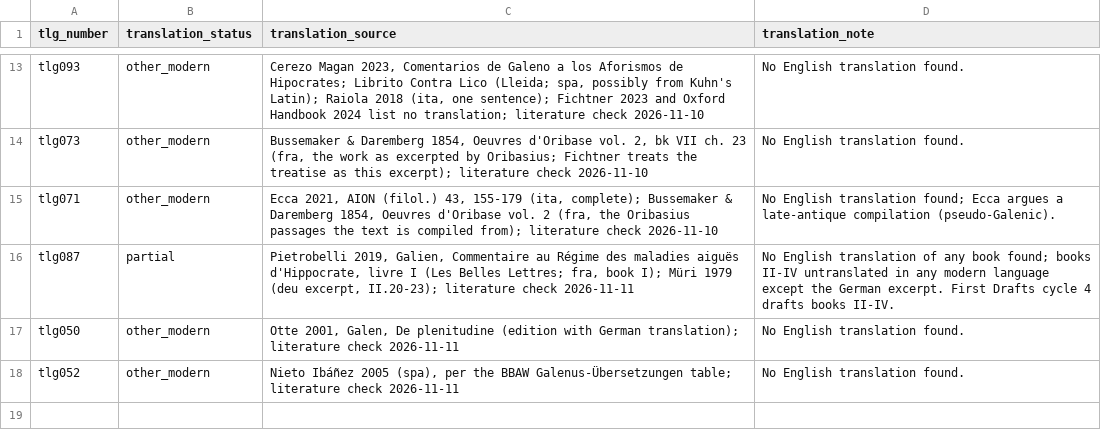
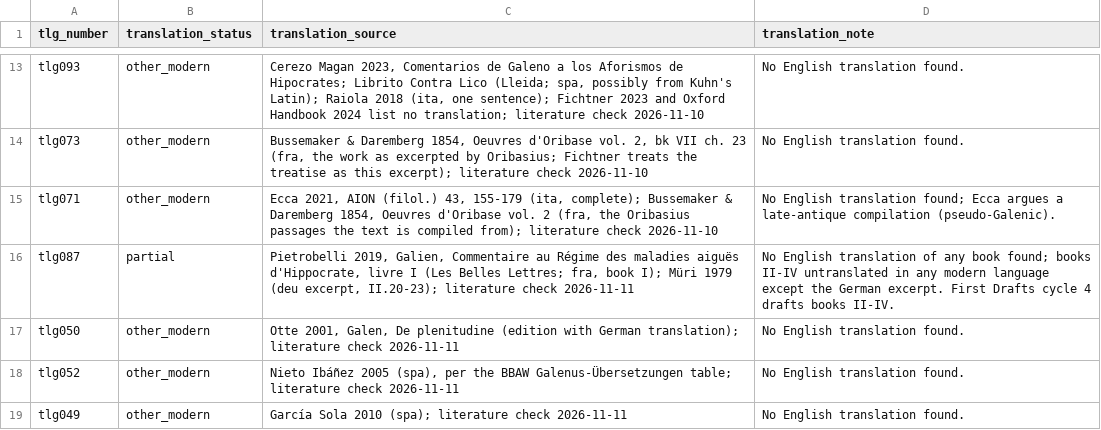
Before and after one commit to Montblanctech/Galen, a CSV file: phase1/translation_sources/overrides.csv, drawn as a sheet; only a part is shown, gaps mark what is left out.

```diff
--- a/phase1/translation_sources/overrides.csv
+++ b/phase1/translation_sources/overrides.csv
@@ -18 +18,2 @@ tlg050,other_modern,"Otte 2001, Galen, De plenitudine (edition with German trans
 tlg052,other_modern,"Nieto Ibáñez 2005 (spa), per the BBAW Galenus-Übersetzungen table; literature check 2026-11-11",No English translation found.
+tlg049,other_modern,García Sola 2010 (spa); literature check 2026-11-11,No English translation found.
```
Also changed, not shown: phase1/galen_ogl_census.csv, 36 other files.
